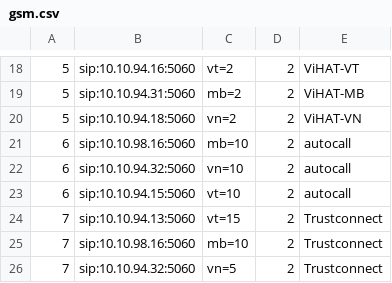
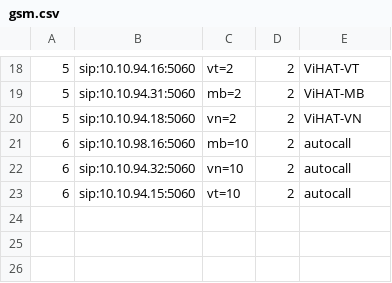
Before and after one commit to devops-itcs/CONFIG-CHANNEL-SIP-94.128, a CSV file: gsm.csv, drawn as a sheet; only a part is shown, gaps mark what is left out; the diff names each change by its address in the sheet, - before the commit and + after, or states it on an @@ line.

Commit message:
Update gsm.csv

```diff
--- a/gsm.csv
+++ b/gsm.csv
-row 24: 7 | sip:10.10.94.13:5060 | vt=15 | 2 | Trustconnect
-row 25: 7 | sip:10.10.98.16:5060 | mb=10 | 2 | Trustconnect
-row 26: 7 | sip:10.10.94.32:5060 | vn=5 | 2 | Trustconnect
```
